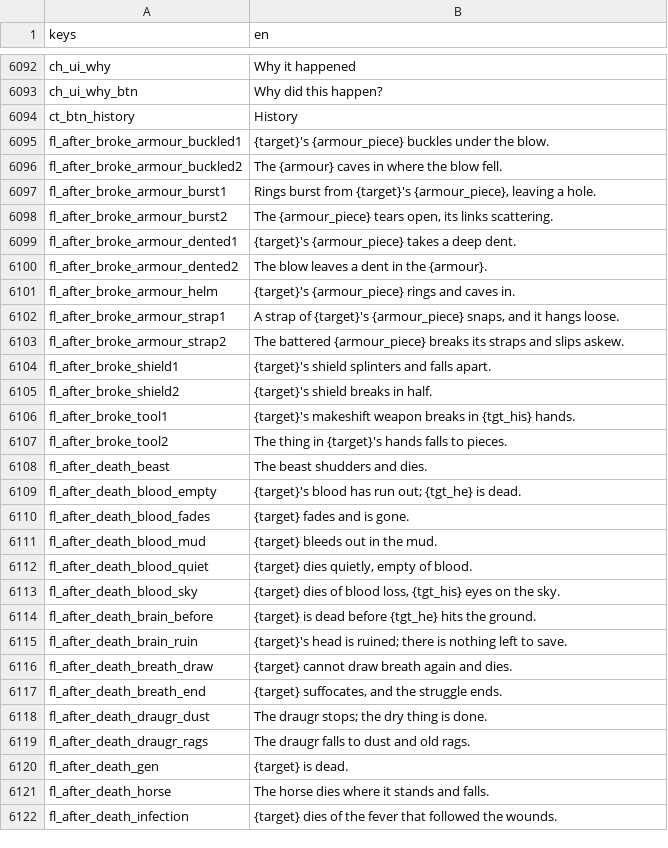
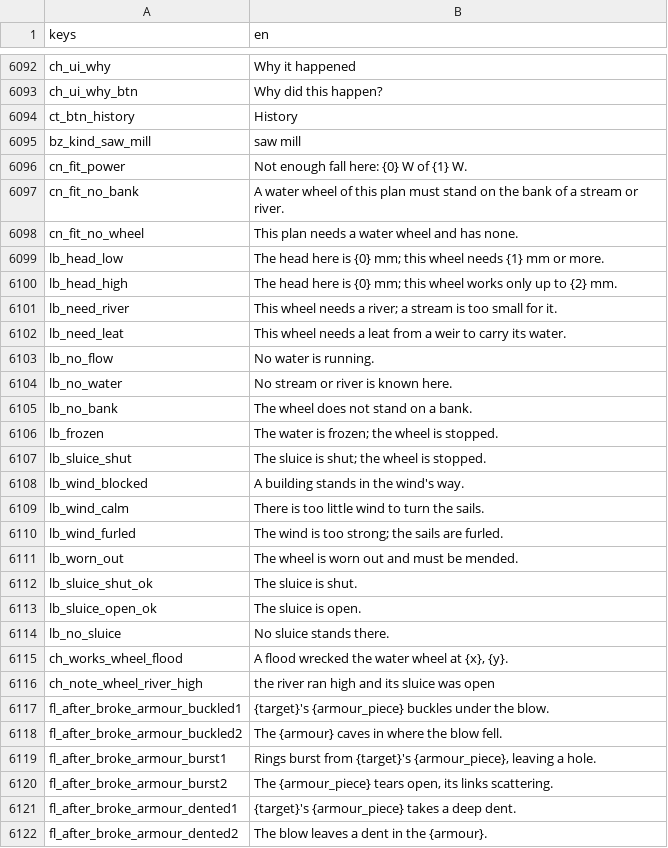
Before and after one commit to moneybagboyz/Falling-Leaves-Ravensguard, a CSV file: src/Ravensguard.Game/localization/en.csv, drawn as a sheet; only a part is shown, gaps mark what is left out; the shorter side is filled out with more unchanged rows.

```diff
--- a/src/Ravensguard.Game/localization/en.csv
+++ b/src/Ravensguard.Game/localization/en.csv
@@ -6094,2 +6094,24 @@ ch_ui_why_btn,Why did this happen?
 ct_btn_history,History
+bz_kind_saw_mill,saw mill
+cn_fit_power,"Not enough fall here: {0} W of {1} W."
+cn_fit_no_bank,A water wheel of this plan must stand on the bank of a stream or river.
+cn_fit_no_wheel,This plan needs a water wheel and has none.
+lb_head_low,"The head here is {0} mm; this wheel needs {1} mm or more."
+lb_head_high,"The head here is {0} mm; this wheel works only up to {2} mm."
+lb_need_river,This wheel needs a river; a stream is too small for it.
+lb_need_leat,This wheel needs a leat from a weir to carry its water.
+lb_no_flow,No water is running.
+lb_no_water,No stream or river is known here.
+lb_no_bank,The wheel does not stand on a bank.
+lb_frozen,The water is frozen; the wheel is stopped.
+lb_sluice_shut,The sluice is shut; the wheel is stopped.
+lb_wind_blocked,A building stands in the wind's way.
+lb_wind_calm,There is too little wind to turn the sails.
+lb_wind_furled,The wind is too strong; the sails are furled.
+lb_worn_out,The wheel is worn out and must be mended.
+lb_sluice_shut_ok,The sluice is shut.
+lb_sluice_open_ok,The sluice is open.
+lb_no_sluice,No sluice stands there.
+ch_works_wheel_flood,"A flood wrecked the water wheel at {x}, {y}."
+ch_note_wheel_river_high,the river ran high and its sluice was open
 fl_after_broke_armour_buckled1,"{target}'s {armour_piece} buckles under the blow."
```
Also changed, not shown: 5 other files.
